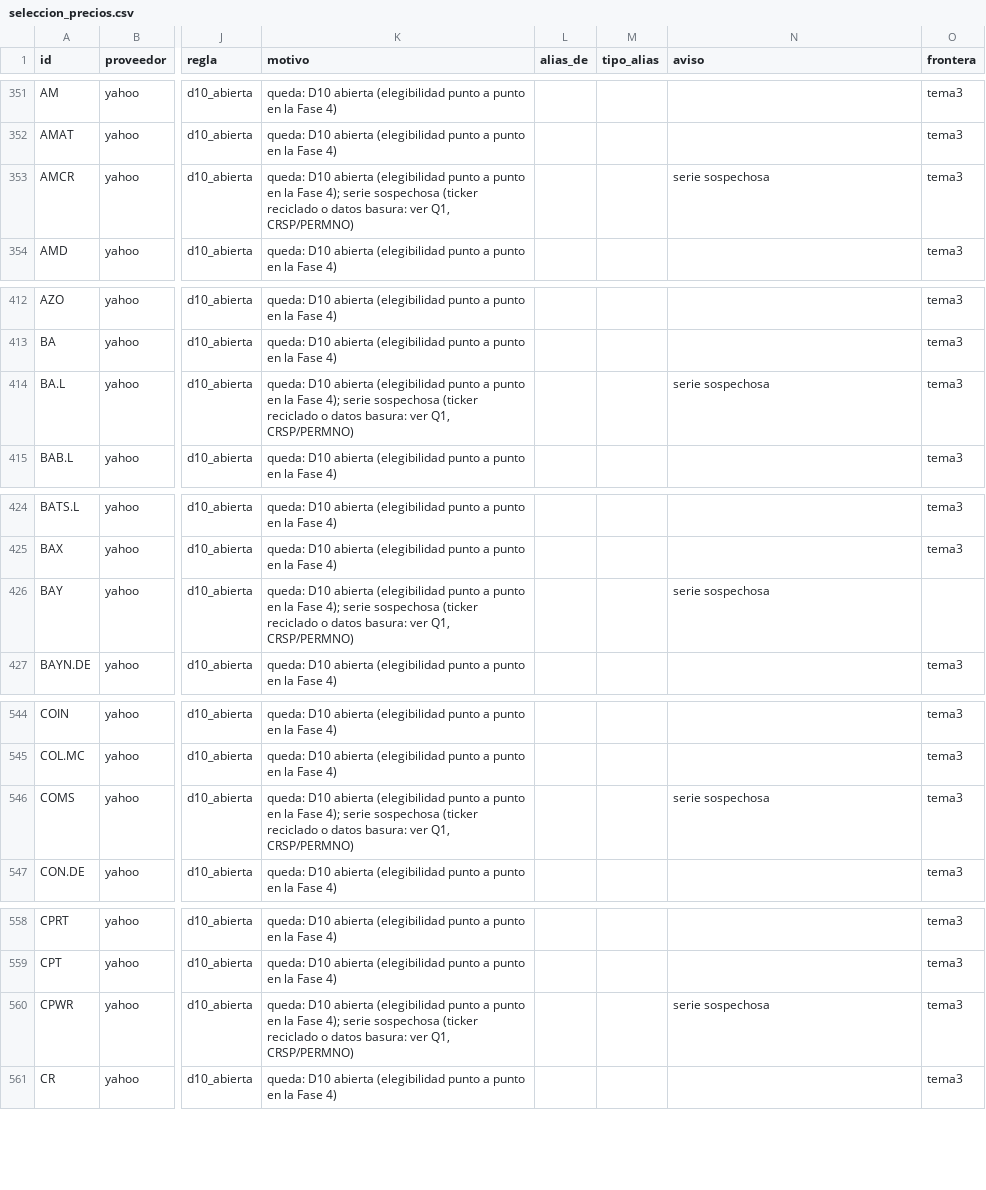
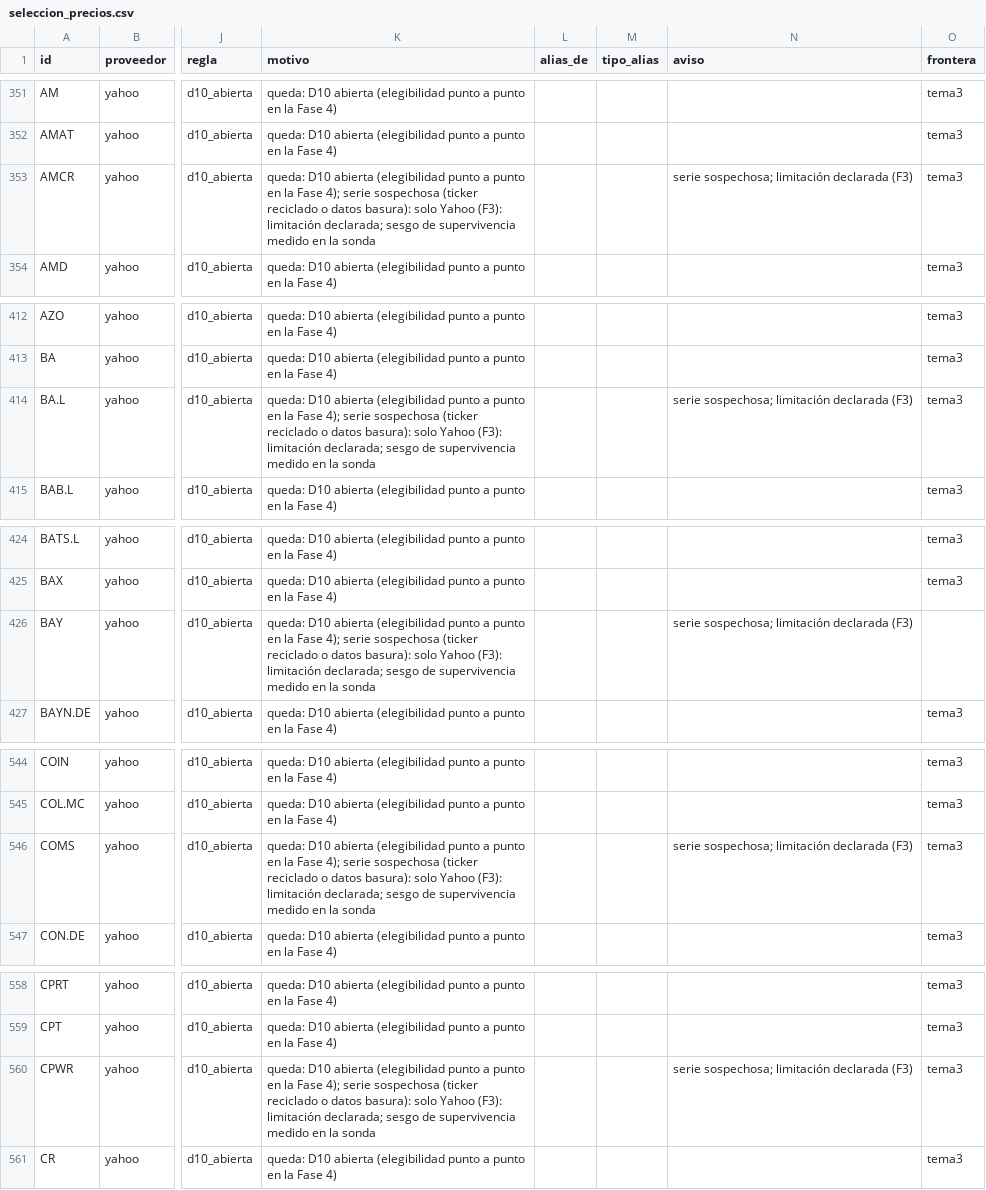
Before and after one commit to Romequinco/regime-aware-macro-equity, a CSV file: results/ingesta/mercados_series/tablas/seleccion_precios.csv, drawn as a sheet; only a part is shown, gaps mark what is left out; the diff covers the shown part only; the diff names each change by its address in the sheet, - before the commit and + after, or states it on an @@ line.

Commit message:
Tema 1 · paso 3: decisiones de cierre F1–F5 (fechas verificadas en la web, solo Yahoo, empates) aplicadas a selección y preprocesado

```diff
--- a/results/ingesta/mercados_series/tablas/seleccion_precios.csv
+++ b/results/ingesta/mercados_series/tablas/seleccion_precios.csv
-K353 (motivo): …o datos basura: ver Q1, CRSP/PERMNO)
+K353 (motivo): …o datos basura): solo Yahoo (F3): limitación declarada; sesgo de supervivencia medido en la sonda
-N353 (aviso): serie sospechosa
+N353 (aviso): serie sospechosa; limitación declarada (F3)
-K414 (motivo): …o datos basura: ver Q1, CRSP/PERMNO)
+K414 (motivo): …o datos basura): solo Yahoo (F3): limitación declarada; sesgo de supervivencia medido en la sonda
-N414 (aviso): serie sospechosa
+N414 (aviso): serie sospechosa; limitación declarada (F3)
-K426 (motivo): …o datos basura: ver Q1, CRSP/PERMNO)
+K426 (motivo): …o datos basura): solo Yahoo (F3): limitación declarada; sesgo de supervivencia medido en la sonda
-N426 (aviso): serie sospechosa
+N426 (aviso): serie sospechosa; limitación declarada (F3)
-K546 (motivo): …o datos basura: ver Q1, CRSP/PERMNO)
+K546 (motivo): …o datos basura): solo Yahoo (F3): limitación declarada; sesgo de supervivencia medido en la sonda
-N546 (aviso): serie sospechosa
+N546 (aviso): serie sospechosa; limitación declarada (F3)
-K560 (motivo): …o datos basura: ver Q1, CRSP/PERMNO)
+K560 (motivo): …o datos basura): solo Yahoo (F3): limitación declarada; sesgo de supervivencia medido en la sonda
-N560 (aviso): serie sospechosa
+N560 (aviso): serie sospechosa; limitación declarada (F3)
```
Also changed, not shown: 43 edited cells elsewhere in this file, results/ingesta/mercados_series/tablas/preprocesado_simulacion.csv, results/ingesta/mercados_series/tablas/seleccion_resumen.csv, 9 other files.
